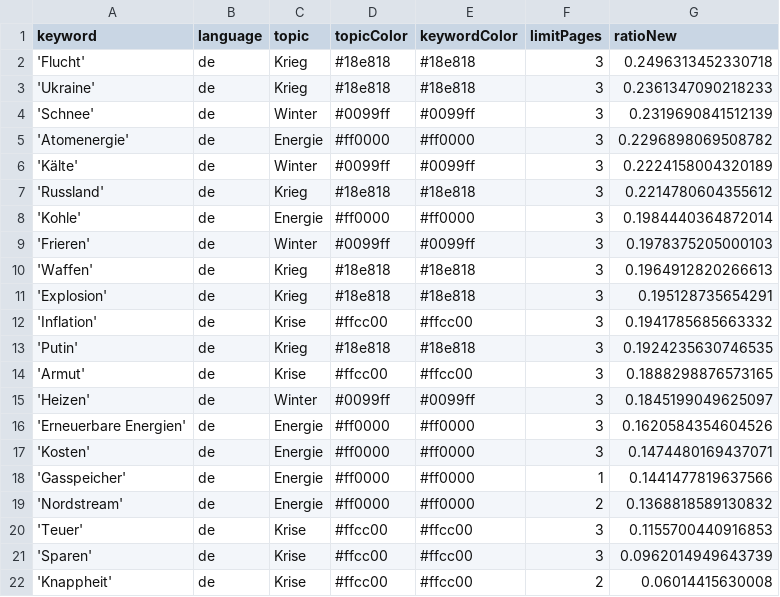
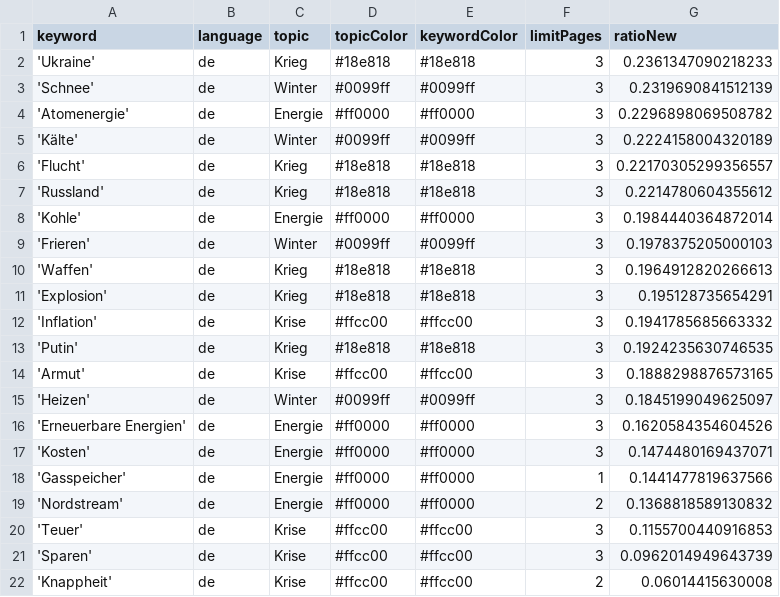
Before and after one commit to paularicarda-news/winterIsComing2, a CSV file: keywords.csv, drawn as a sheet; removed rows and columns are numbered as before the commit, all else as after; the diff names each change by its address in the sheet, - before the commit and + after, or states it on an @@ line.

```diff
--- a/keywords.csv
+++ b/keywords.csv
-row 2: 'Flucht' | de | Krieg | #18e818 | #18e818 | 3 | 0.2496313452330718
+row 6: 'Flucht' | de | Krieg | #18e818 | #18e818 | 3 | 0.22170305299356557
```
Also changed, not shown: csv/news_2024_02.csv.
